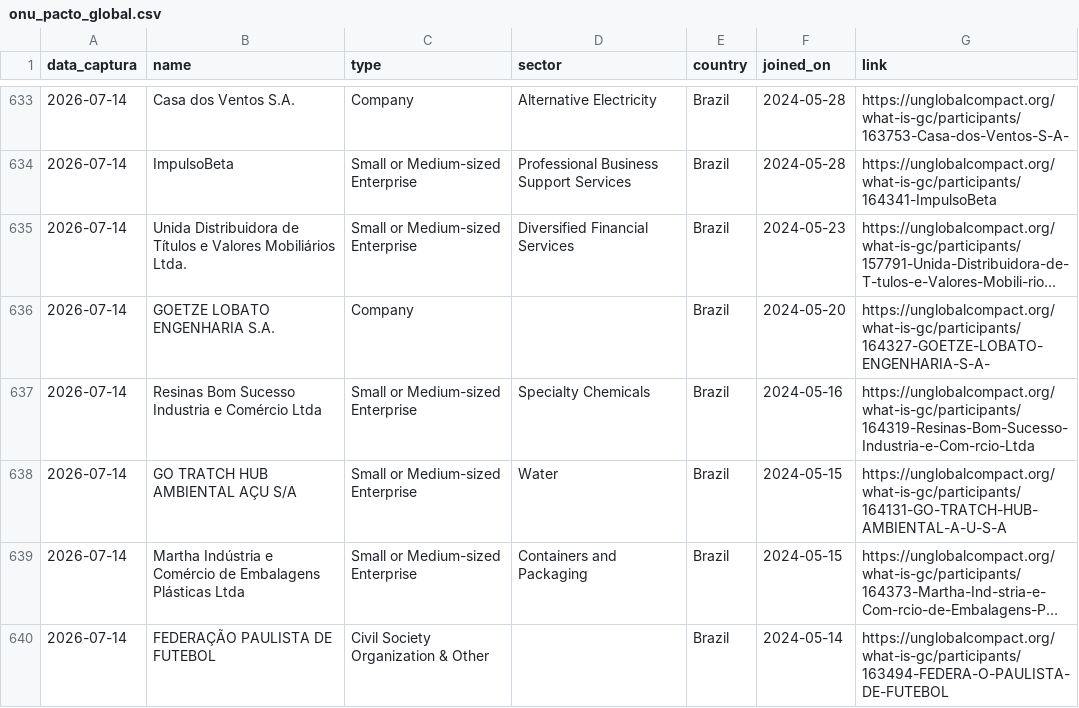
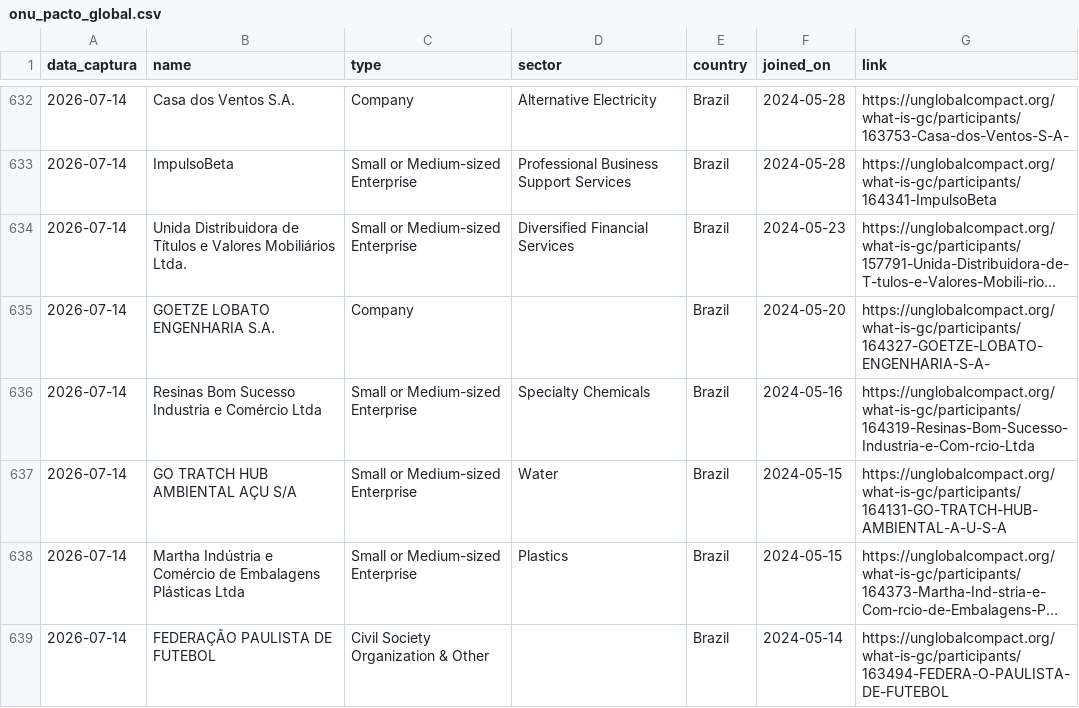
Before and after one commit to PulseDataLabs/PulseFlat, a CSV file: data/onu_pacto_global.csv, drawn as a sheet; only a part is shown, gaps mark what is left out; long unchanged cells end in …; addresses are those after the commit; the diff covers the shown part only; the diff names each change by its address in the sheet, - before the commit and + after, or states it on an @@ line.

```diff
--- a/data/onu_pacto_global.csv
+++ b/data/onu_pacto_global.csv
-D638 (sector): Containers and Packaging
+D638 (sector): Plastics
```
Also changed, not shown: 5 removed rows and 1 edited cell elsewhere in this file, data/bcb_ptax.csv, data/bcb_sgs.csv, 18 other files.
